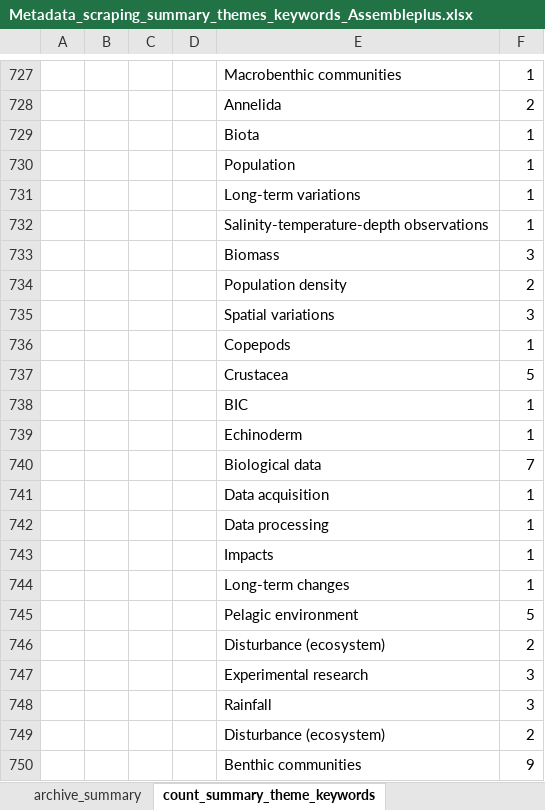
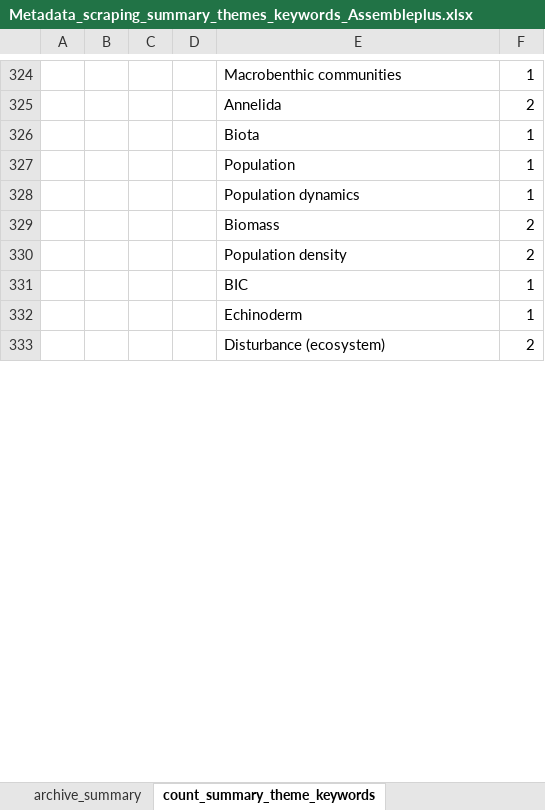
Before and after one commit to cedricdecruw/Open_Science_VlIZ, an Excel workbook: Metadata_scraping_summary_themes_keywords_Assembleplus.xlsx, sheet count_summary_theme_keywords, drawn as a sheet; only a part is shown, gaps mark what is left out; values as stored, in another font and other column widths than the file's, no borders; removed rows and columns are numbered as before the commit, all else as after; the diff covers the shown part only; the diff names each change by its address in the sheet, - before the commit and + after, or states it on an @@ line.

```diff
--- a/Metadata_scraping_summary_themes_keywords_Assembleplus.xlsx (sheet count_summary_theme_keywords)
+++ b/Metadata_scraping_summary_themes_keywords_Assembleplus.xlsx (sheet count_summary_theme_keywords)
-E328: Long-term variations
+E328: Population dynamics
-row 732:  |  |  |  | Salinity-temperature-depth observations | 1
-F329: 3
+F329: 2
-row 735:  |  |  |  | Spatial variations | 3
-row 736:  |  |  |  | Copepods | 1
-row 737:  |  |  |  | Crustacea | 5
-row 740:  |  |  |  | Biological data | 7
-row 741:  |  |  |  | Data acquisition | 1
-row 742:  |  |  |  | Data processing | 1
-row 743:  |  |  |  | Impacts | 1
-row 744:  |  |  |  | Long-term changes | 1
-row 745:  |  |  |  | Pelagic environment | 5
-row 747:  |  |  |  | Experimental research | 3
-row 748:  |  |  |  | Rainfall | 3
-row 749:  |  |  |  | Disturbance (ecosystem) | 2
-row 750:  |  |  |  | Benthic communities | 9
```
Also changed, not shown: 45 added rows, 543 removed rows, 1 moved row and 118 edited cells elsewhere in this sheet, sheet archive_summary, 1 other file.
